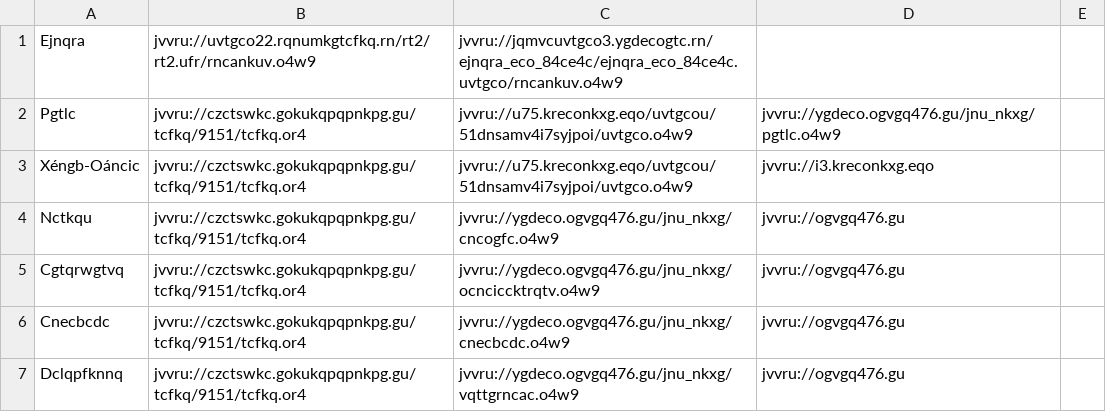
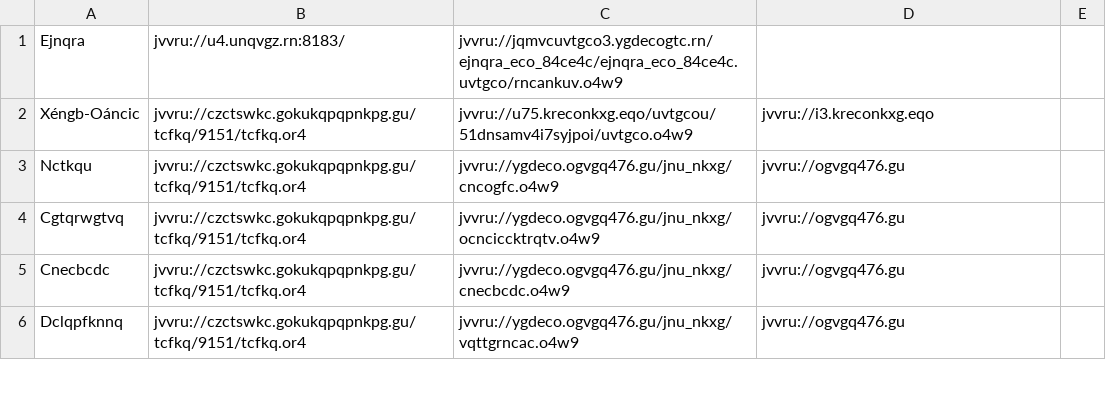
Before and after one commit to andalusianroads/javascript, a CSV file: tv/tv.csv, drawn as a sheet; only a part is shown.

Commit message:
Update tv.csv

```diff
--- a/tv/tv.csv
+++ b/tv/tv.csv
@@ -1,3 +1,2 @@
-Ejnqra;jvvru://uvtgco22.rqnumkgtcfkq.rn/rt2/rt2.ufr/rncankuv.o4w9;jvvru://jqmvcuvtgco3.ygdecogtc.rn/ejnqra_eco_84ce4c/ejnqra_eco_84ce4c.uvtgco/rncankuv.o4w9
-Pgtlc;jvvru://czctswkc.gokukqpqpnkpg.gu/tcfkq/9151/tcfkq.or4;jvvru://u75.kreconkxg.eqo/uvtgcou/51dnsamv4i7syjpoi/uvtgco.o4w9;jvvru://ygdeco.ogvgq476.gu/jnu_nkxg/pgtlc.o4w9
+Ejnqra;jvvru://u4.unqvgz.rn:8183/;jvvru://jqmvcuvtgco3.ygdecogtc.rn/ejnqra_eco_84ce4c/ejnqra_eco_84ce4c.uvtgco/rncankuv.o4w9
 Xéngb-Oáncic;jvvru://czctswkc.gokukqpqpnkpg.gu/tcfkq/9151/tcfkq.or4;jvvru://u75.kreconkxg.eqo/uvtgcou/51dnsamv4i7syjpoi/uvtgco.o4w9;jvvru://i3.kreconkxg.eqo
```
